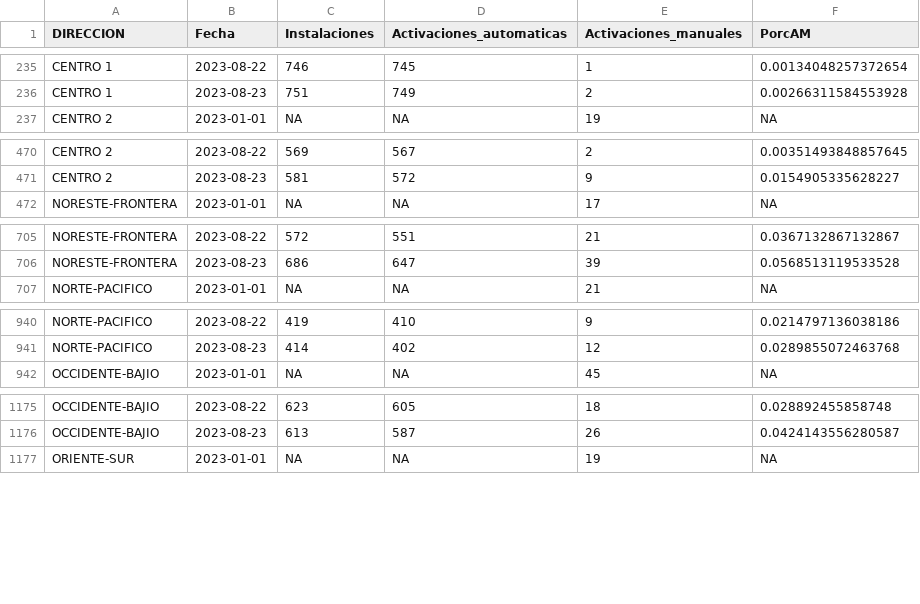
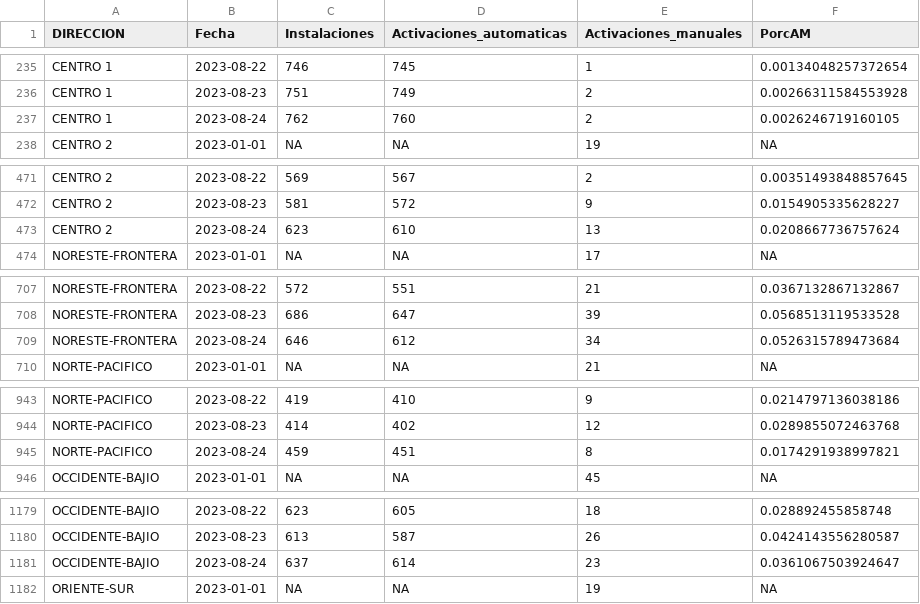
Before and after one commit to tpmineriadatos/tpmineriadatos.github.io, a CSV file: MineriaDD/fuentes/AM_Direccion.csv, drawn as a sheet; only a part is shown, gaps mark what is left out; the diff covers the shown part only.

```diff
--- a/MineriaDD/fuentes/AM_Direccion.csv
+++ b/MineriaDD/fuentes/AM_Direccion.csv
@@ -236,2 +236,3 @@ CENTRO 1,2023-08-22,746,745,1,0.00134048257372654
 CENTRO 1,2023-08-23,751,749,2,0.00266311584553928
+CENTRO 1,2023-08-24,762,760,2,0.0026246719160105
 CENTRO 2,2023-01-01,NA,NA,19,NA
@@ -471,2 +472,3 @@ CENTRO 2,2023-08-22,569,567,2,0.00351493848857645
 CENTRO 2,2023-08-23,581,572,9,0.0154905335628227
+CENTRO 2,2023-08-24,623,610,13,0.0208667736757624
 NORESTE-FRONTERA,2023-01-01,NA,NA,17,NA
@@ -706,2 +708,3 @@ NORESTE-FRONTERA,2023-08-22,572,551,21,0.0367132867132867
 NORESTE-FRONTERA,2023-08-23,686,647,39,0.0568513119533528
+NORESTE-FRONTERA,2023-08-24,646,612,34,0.0526315789473684
 NORTE-PACIFICO,2023-01-01,NA,NA,21,NA
@@ -941,2 +944,3 @@ NORTE-PACIFICO,2023-08-22,419,410,9,0.0214797136038186
 NORTE-PACIFICO,2023-08-23,414,402,12,0.0289855072463768
+NORTE-PACIFICO,2023-08-24,459,451,8,0.0174291938997821
 OCCIDENTE-BAJIO,2023-01-01,NA,NA,45,NA
@@ -1176,2 +1180,3 @@ OCCIDENTE-BAJIO,2023-08-22,623,605,18,0.028892455858748
 OCCIDENTE-BAJIO,2023-08-23,613,587,26,0.0424143556280587
+OCCIDENTE-BAJIO,2023-08-24,637,614,23,0.0361067503924647
 ORIENTE-SUR,2023-01-01,NA,NA,19,NA
```
Also changed, not shown: 1 added row elsewhere in this file, MineriaDD/fuentes/AA_Plaza.csv, MineriaDD/fuentes/AA_Region.csv, 18 other files.
